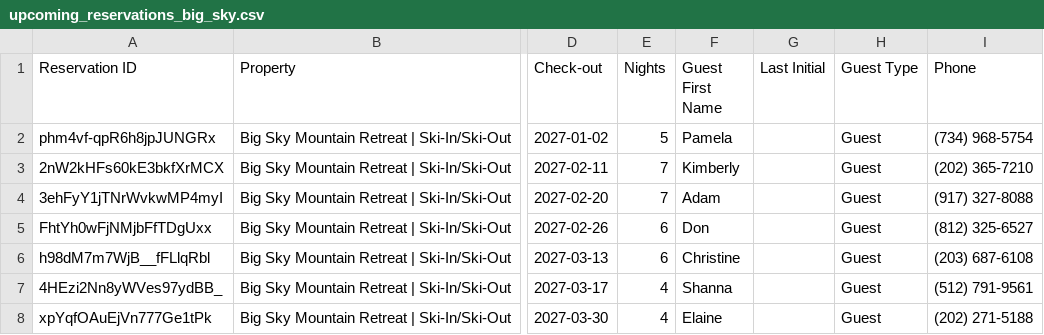
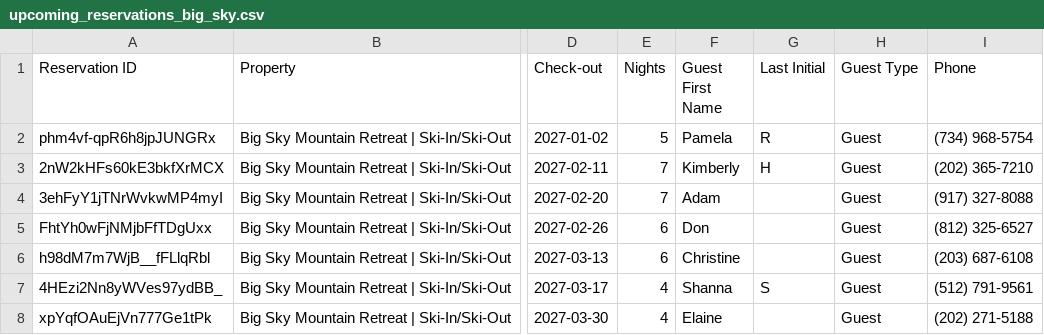
Before and after one commit to zmark9/Fairly, a CSV file: upcoming_reservations_big_sky.csv, drawn as a sheet; only a part is shown, gaps mark what is left out; the diff names each change by its address in the sheet, - before the commit and + after, or states it on an @@ line.

```diff
--- a/upcoming_reservations_big_sky.csv
+++ b/upcoming_reservations_big_sky.csv
-G2 (Last Initial): (empty)
+G2 (Last Initial): R
-G3 (Last Initial): (empty)
+G3 (Last Initial): H
-G7 (Last Initial): (empty)
+G7 (Last Initial): S
```
Also changed, not shown: remotelock_big_sky.csv, upcoming_reservations.csv, 3 other files.
